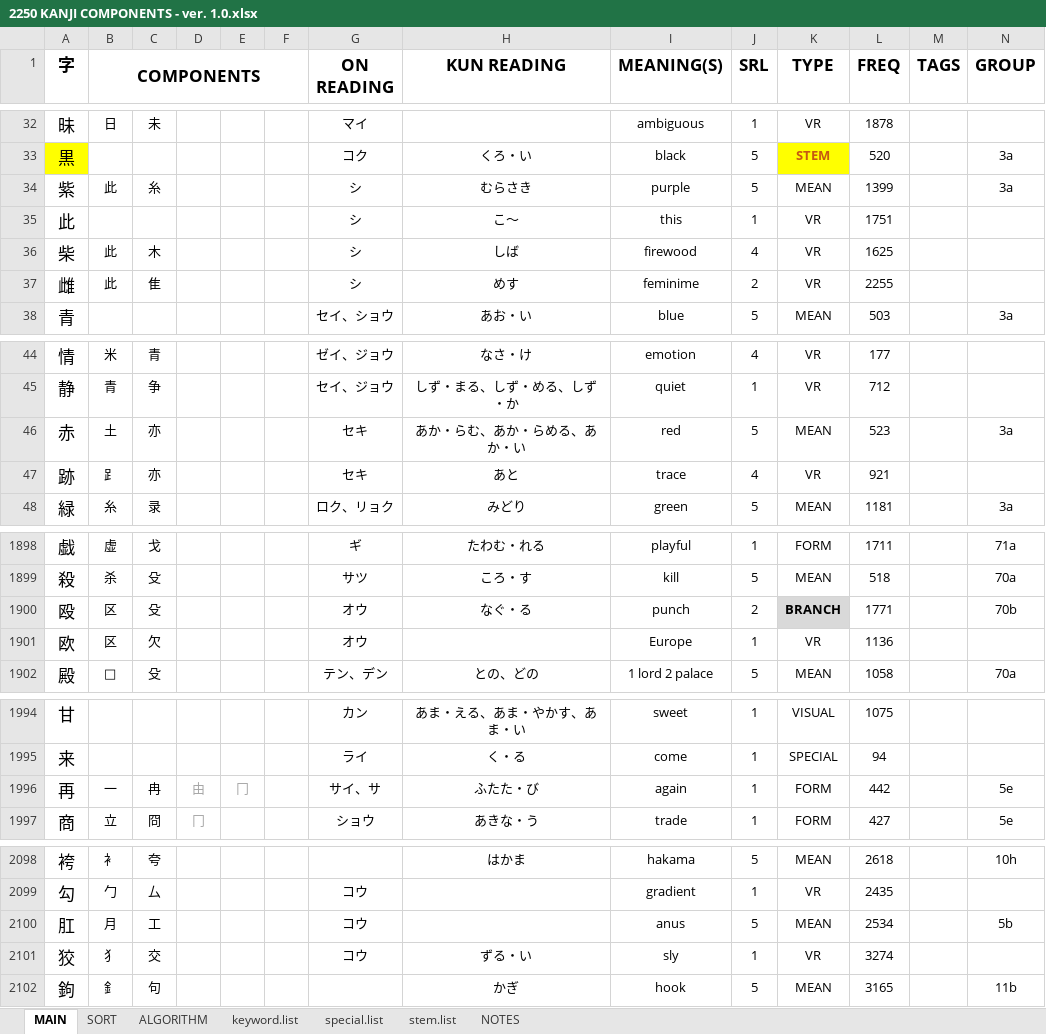
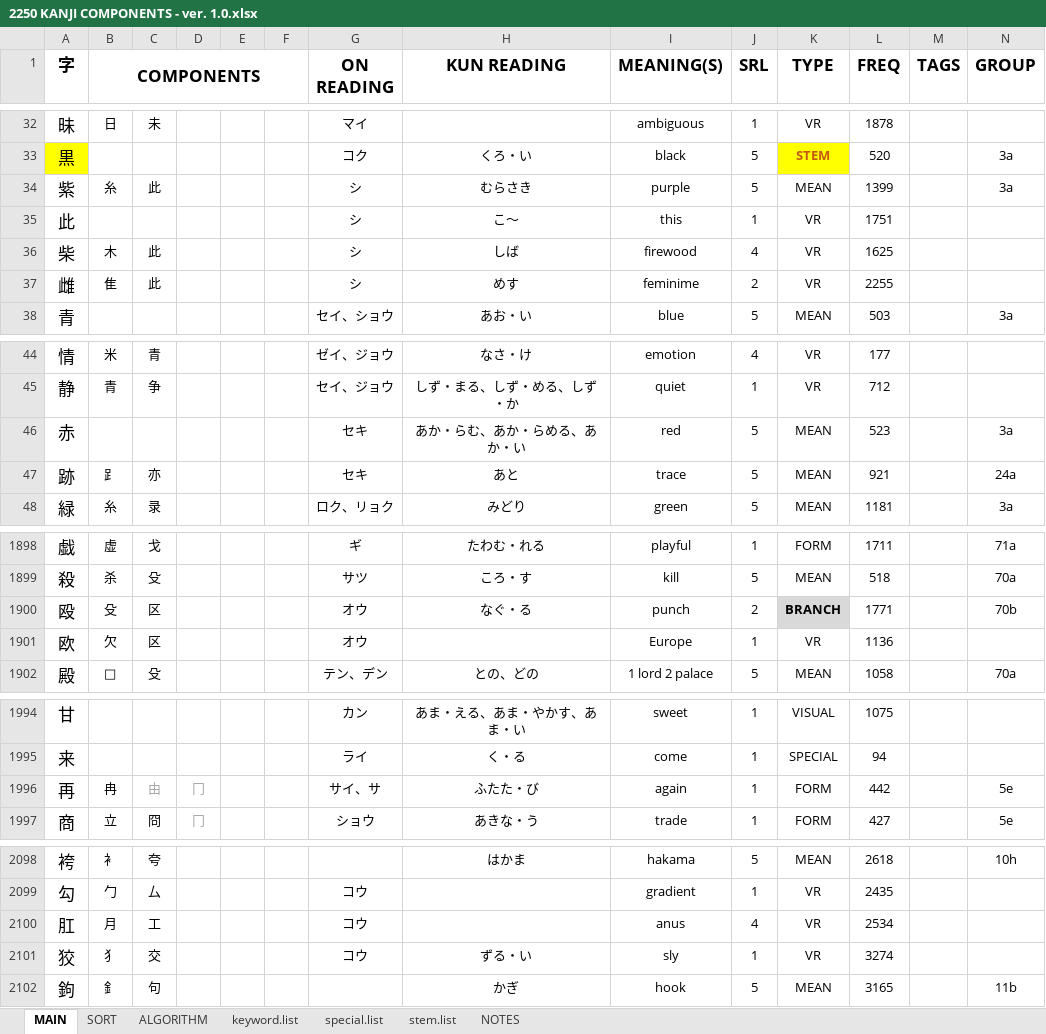
Before and after one commit to tonykoval/kanji-mbo, an Excel workbook: 2250 KANJI COMPONENTS - ver. 1.0.xlsx, sheet MAIN, drawn as a sheet; only a part is shown, gaps mark what is left out; values as stored, in another font and other column widths than the file's, no borders; the diff covers the shown part only; the diff names each change by its address in the sheet, - before the commit and + after, or states it on an @@ line.

```diff
--- a/2250 KANJI COMPONENTS - ver. 1.0.xlsx (sheet MAIN)
+++ b/2250 KANJI COMPONENTS - ver. 1.0.xlsx (sheet MAIN)
-B34 (COMPONENTS): 此
+B34 (COMPONENTS): 糸
-C34: 糸
+C34: 此
-B36 (COMPONENTS): 此
+B36 (COMPONENTS): 木
-C36: 木
+C36: 此
-B37 (COMPONENTS): 此
+B37 (COMPONENTS): 隹
-C37: 隹
+C37: 此
-B46 (COMPONENTS): 土
+B46 (COMPONENTS): (empty)
-C46: 亦
+C46: (empty)
-J47 (SRL): 4
+J47 (SRL): 5
-K47 (TYPE): VR
+K47 (TYPE): MEAN
-N47 (GROUP): (empty)
+N47 (GROUP): 24a
-B1900 (COMPONENTS): 区
+B1900 (COMPONENTS): 殳
-C1900: 殳
+C1900: 区
-B1901 (COMPONENTS): 区
+B1901 (COMPONENTS): 欠
-C1901: 欠
+C1901: 区
-B1996 (COMPONENTS): 一
+B1996 (COMPONENTS): 冉
-C1996: 冉
+C1996: 由
-C1996 text colour: black
+C1996 text colour: #A6A6A6
-D1996: 由
+D1996: 冂
-E1996: 冂
+E1996: (empty)
-J2100 (SRL): 5
+J2100 (SRL): 4
-K2100 (TYPE): MEAN
+K2100 (TYPE): VR
-N2100 (GROUP): 5b
+N2100 (GROUP): (empty)
```
Also changed, not shown: 6 edited cells elsewhere in this sheet, 1 other file.
